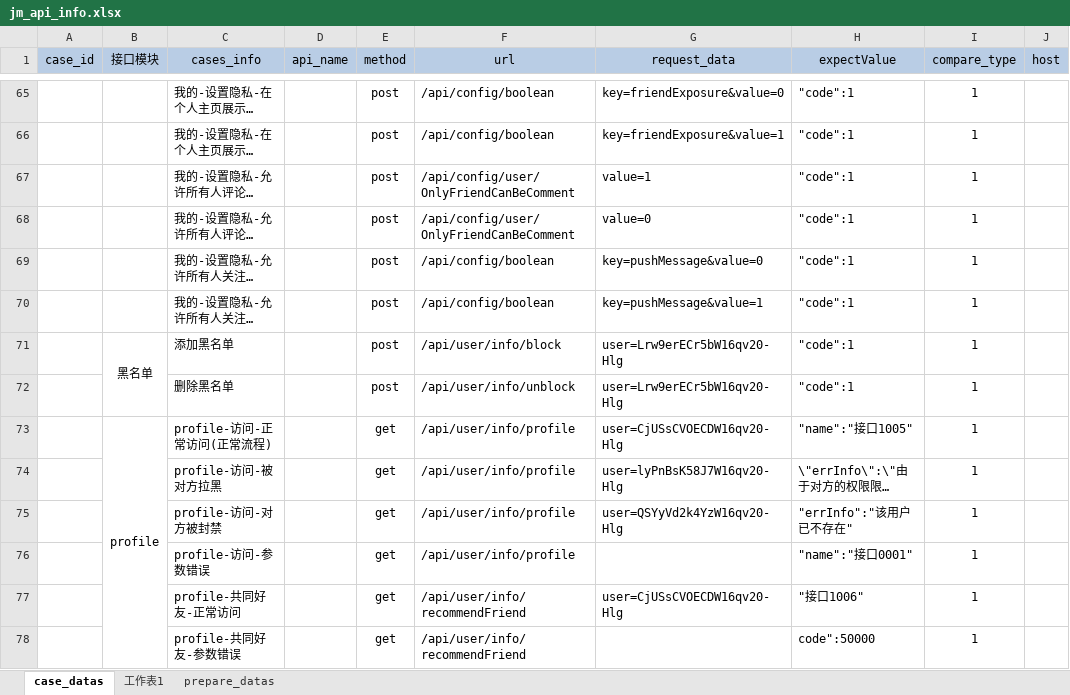
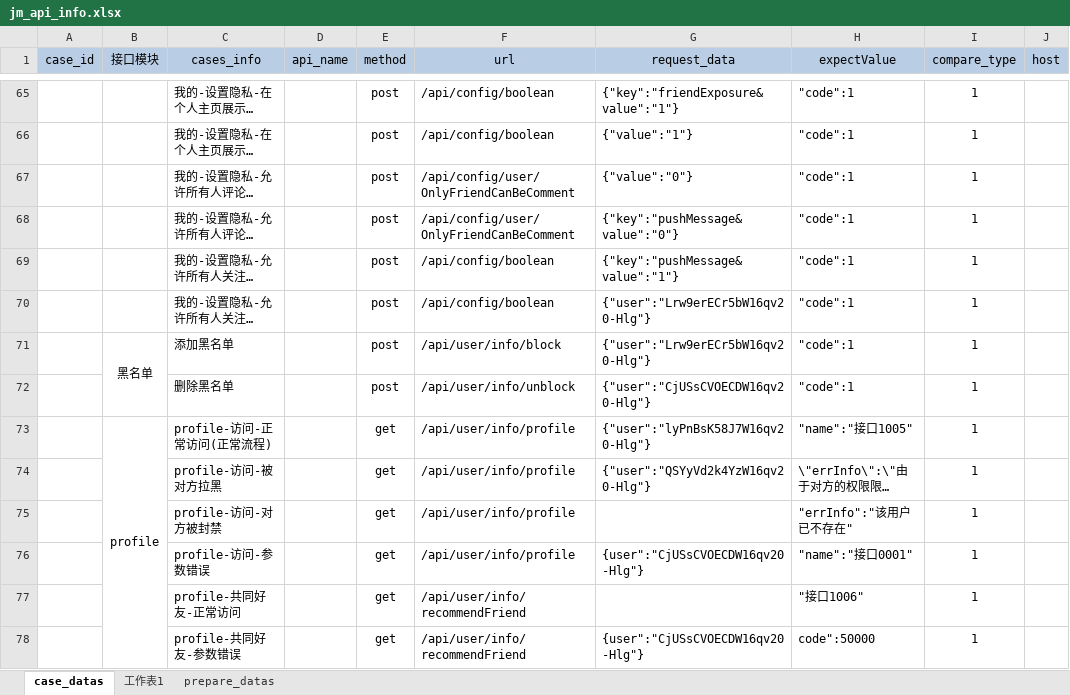
Before and after one commit to zhouweisong/jm_api_py_test, an Excel workbook: TestDatas/jm_api_info.xlsx, sheet case_datas, drawn as a sheet; only a part is shown, gaps mark what is left out; long unchanged cells end in …; values as stored, in another font and other column widths than the file's, no borders; the diff covers the shown part only; the diff names each change by its address in the sheet, - before the commit and + after, or states it on an @@ line.

```diff
--- a/TestDatas/jm_api_info.xlsx (sheet case_datas)
+++ b/TestDatas/jm_api_info.xlsx (sheet case_datas)
-G65 (request_data): key=friendExposure&value=0
+G65 (request_data): {"key":"friendExposure&value":"1"}
-G66 (request_data): key=friendExposure&value=1
+G66 (request_data): {"value":"1"}
-G67 (request_data): value=1
+G67 (request_data): {"value":"0"}
-G68 (request_data): value=0
+G68 (request_data): {"key":"pushMessage&value":"0"}
-G69 (request_data): key=pushMessage&value=0
+G69 (request_data): {"key":"pushMessage&value":"1"}
-G70 (request_data): key=pushMessage&value=1
+G70 (request_data): {"user":"Lrw9erECr5bW16qv20-Hlg"}
-G71 (request_data): user=Lrw9erECr5bW16qv20-Hlg
+G71 (request_data): {"user":"Lrw9erECr5bW16qv20-Hlg"}
-G72 (request_data): user=Lrw9erECr5bW16qv20-Hlg
+G72 (request_data): {"user":"CjUSsCVOECDW16qv20-Hlg"}
-G73 (request_data): user=CjUSsCVOECDW16qv20-Hlg
+G73 (request_data): {"user":"lyPnBsK58J7W16qv20-Hlg"}
-G74 (request_data): user=lyPnBsK58J7W16qv20-Hlg
+G74 (request_data): {"user":"QSYyVd2k4YzW16qv20-Hlg"}
-G75 (request_data): user=QSYyVd2k4YzW16qv20-Hlg
+G75 (request_data): (empty)
-G76 (request_data): (empty)
+G76 (request_data): {user":"CjUSsCVOECDW16qv20-Hlg"}
-G77 (request_data): user=CjUSsCVOECDW16qv20-Hlg
+G77 (request_data): (empty)
-G78 (request_data): (empty)
+G78 (request_data): {user":"CjUSsCVOECDW16qv20-Hlg"}
```
Also changed, not shown: 273 edited cells elsewhere in this sheet, sheet prepare_datas.
